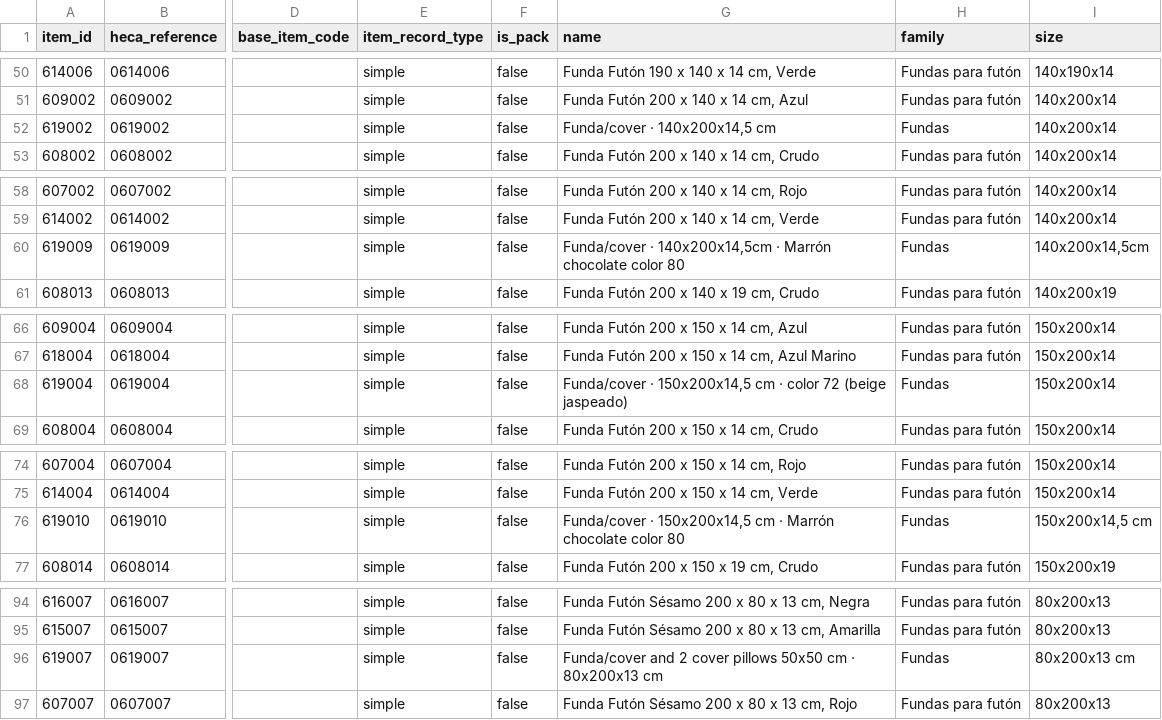
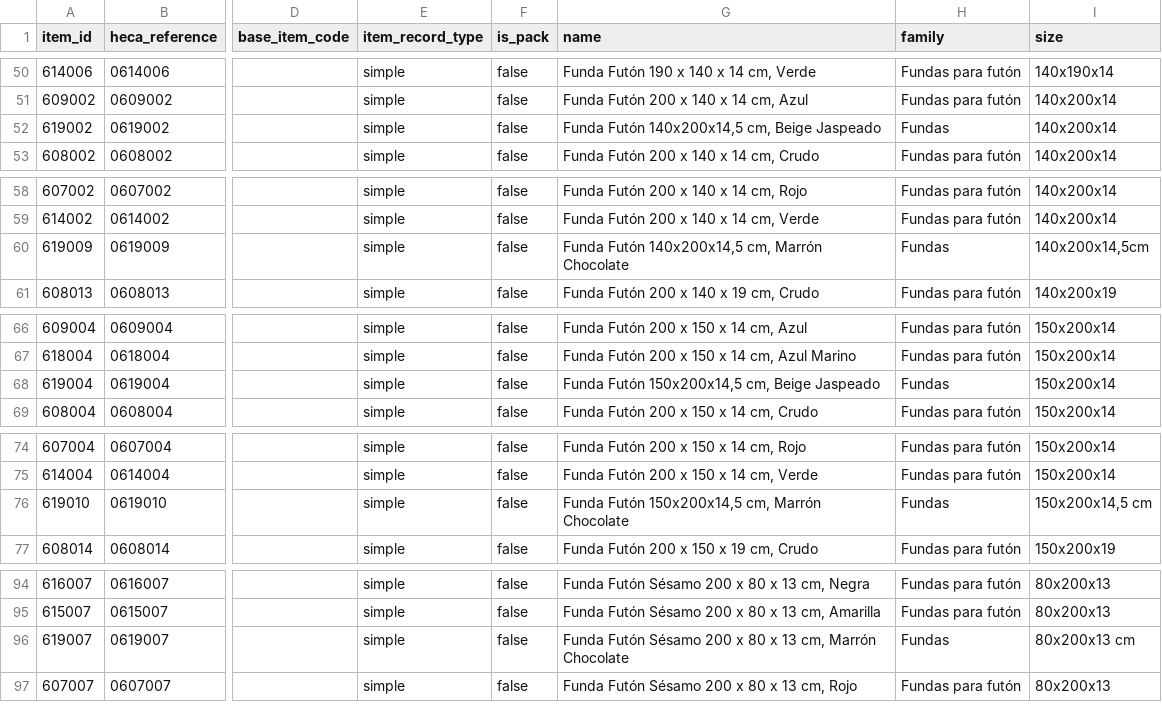
Before and after one commit to Shirobe95/FutonEspaiHUB, a CSV file: GestorWoo/src/futonhub/runtime_config/physical_catalog_snapshot.csv, drawn as a sheet; only a part is shown, gaps mark what is left out; the diff covers the shown part only; the diff names each change by its address in the sheet, - before the commit and + after, or states it on an @@ line.

```diff
--- a/GestorWoo/src/futonhub/runtime_config/physical_catalog_snapshot.csv
+++ b/GestorWoo/src/futonhub/runtime_config/physical_catalog_snapshot.csv
-G52 (name): Funda/cover · 140x200x14,5 cm
+G52 (name): Funda Futón 140x200x14,5 cm, Beige Jaspeado
-G60 (name): Funda/cover · 140x200x14,5cm · Marrón chocolate color 80
+G60 (name): Funda Futón 140x200x14,5 cm, Marrón Chocolate
-G68 (name): Funda/cover · 150x200x14,5 cm · color 72 (beige jaspeado)
+G68 (name): Funda Futón 150x200x14,5 cm, Beige Jaspeado
-G76 (name): Funda/cover · 150x200x14,5 cm · Marrón chocolate color 80
+G76 (name): Funda Futón 150x200x14,5 cm, Marrón Chocolate
-G96 (name): Funda/cover and 2 cover pillows 50x50 cm · 80x200x13 cm
+G96 (name): Funda Futón Sésamo 200 x 80 x 13 cm, Marrón Chocolate
```
Also changed, not shown: 29 edited cells elsewhere in this file, GestorWoo/src/futonhub/runtime_config/catalog_operational_baseline.csv, 17 other files.
